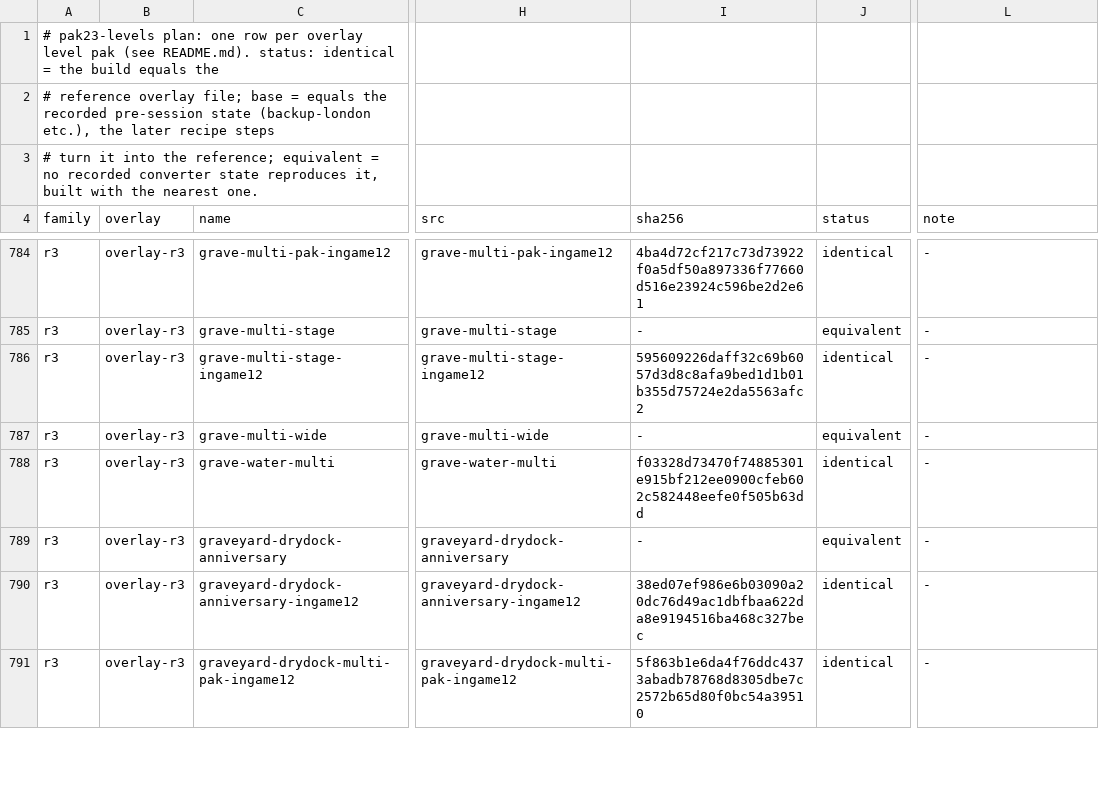
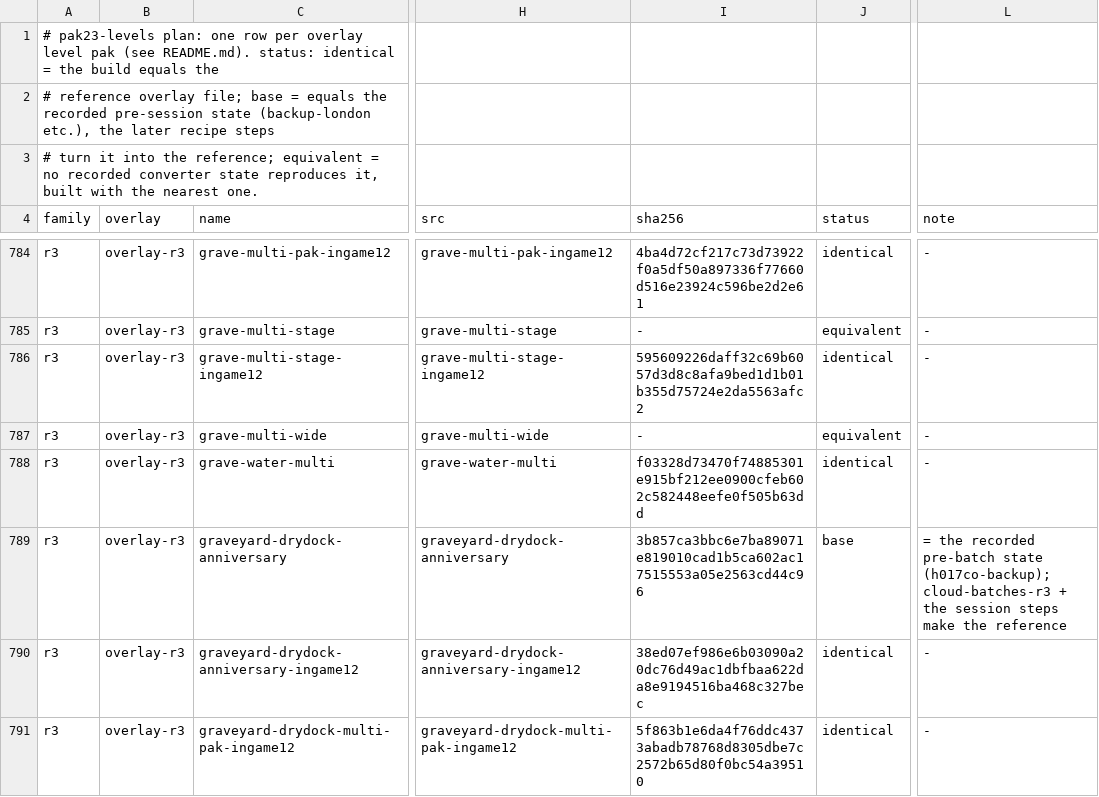
Before and after one commit to fidalgojoao/Uncharted-The-Nathan-Drake-Collection-PC-port, a TSV file: u3mp/patcher/tools/fixes/pak23-levels/plan.tsv, drawn as a sheet; only a part is shown, gaps mark what is left out; the diff covers the shown part only; the diff names each change by its address in the sheet, - before the commit and + after, or states it on an @@ line.

```diff
--- a/u3mp/patcher/tools/fixes/pak23-levels/plan.tsv
+++ b/u3mp/patcher/tools/fixes/pak23-levels/plan.tsv
-I789 (sha256): -
+I789 (sha256): 3b857ca3bbc6e7ba89071e819010cad1b5ca602ac17515553a05e2563cd44c96
-J789 (status): equivalent
+J789 (status): base
-L789 (note): -
+L789 (note): = the recorded pre-batch state (h017co-backup); cloud-batches-r3 + the session steps make the reference
```
Also changed, not shown: 9 edited cells elsewhere in this file, 6 other files.
